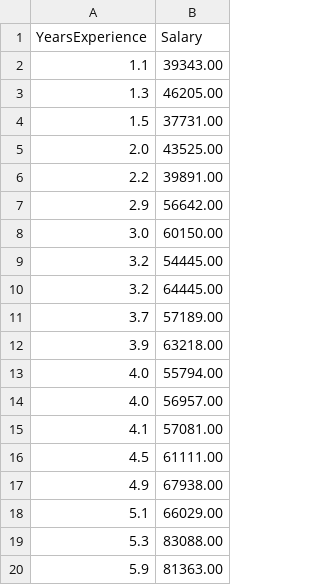
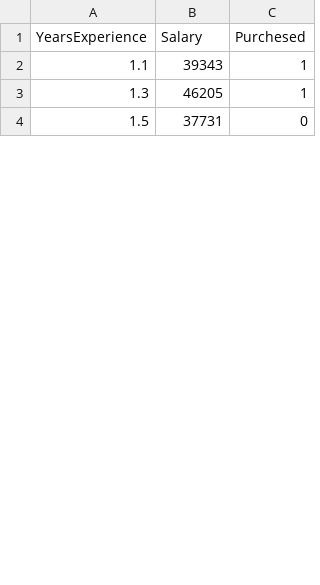
Before and after one commit to Amit998/Machine_Learning, a CSV file: Data_Science/Salary_Data.csv, drawn as a sheet; only a part is shown; removed rows and columns are numbered as before the commit, all else as after; the diff covers the shown part only; the diff names each change by its address in the sheet, - before the commit and + after, or states it on an @@ line.

```diff
--- a/Data_Science/Salary_Data.csv
+++ b/Data_Science/Salary_Data.csv
+column C (Purchesed), rows 2-4: 1 | 1 | 0
-B2 (Salary): 39343.00
+B2 (Salary): 39343
-B3 (Salary): 46205.00
+B3 (Salary): 46205
-B4 (Salary): 37731.00
+B4 (Salary): 37731
-row 5: 2.0 | 43525.00
-row 6: 2.2 | 39891.00
-row 7: 2.9 | 56642.00
-row 8: 3.0 | 60150.00
-row 9: 3.2 | 54445.00
-row 10: 3.2 | 64445.00
-row 11: 3.7 | 57189.00
-row 12: 3.9 | 63218.00
-row 13: 4.0 | 55794.00
-row 14: 4.0 | 56957.00
-row 15: 4.1 | 57081.00
-row 16: 4.5 | 61111.00
-row 17: 4.9 | 67938.00
-row 18: 5.1 | 66029.00
-row 19: 5.3 | 83088.00
-row 20: 5.9 | 81363.00
```
Also changed, not shown: 27 added rows and 11 removed rows elsewhere in this file, 4 other files.
